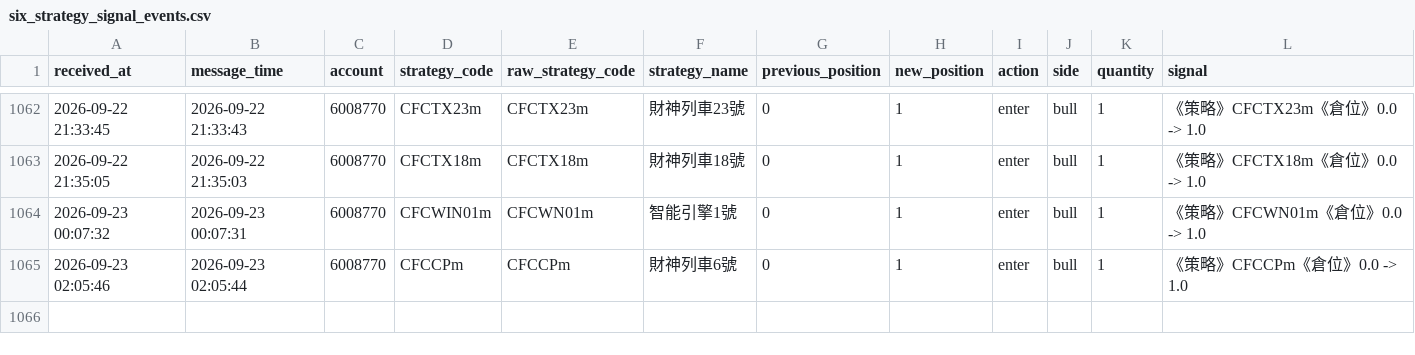
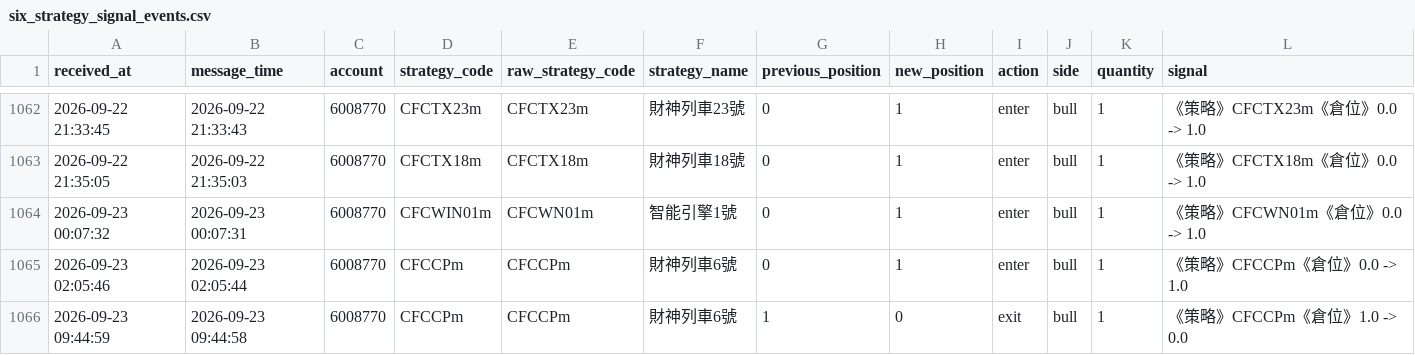
Before and after one commit to liugoldent/monitor, a CSV file: backend-futures-py/tv_doc/six_strategy_signal_events.csv, drawn as a sheet; only a part is shown, gaps mark what is left out; the diff names each change by its address in the sheet, - before the commit and + after, or states it on an @@ line.

```diff
--- a/backend-futures-py/tv_doc/six_strategy_signal_events.csv
+++ b/backend-futures-py/tv_doc/six_strategy_signal_events.csv
+row 1066: 2026-09-23 09:44:59 | 2026-09-23 09:44:58 | 6008770 | CFCCPm | CFCCPm | 財神列車6號 | 1 | 0 | exit | bull | 1 | 《策略》CFCCPm《倉位》1.0 -> 0.0
```
Also changed, not shown: backend-futures-py/ef-hysteresis-again-strategy/records/decisions.csv, 27 other files.
